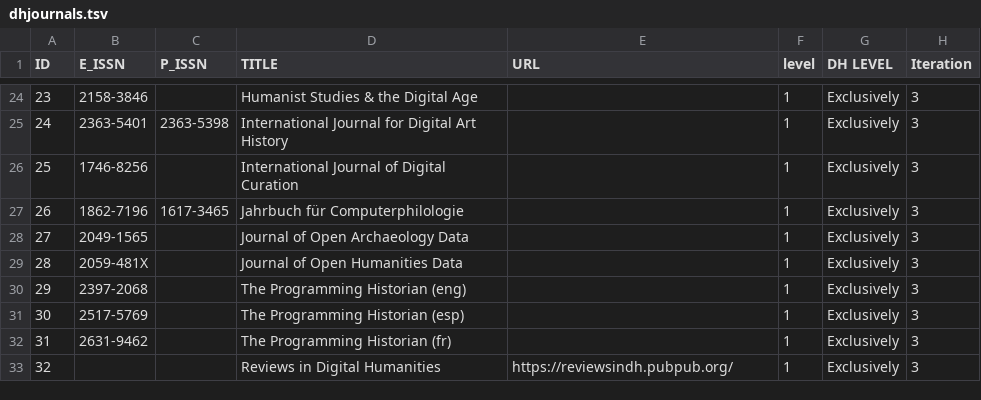
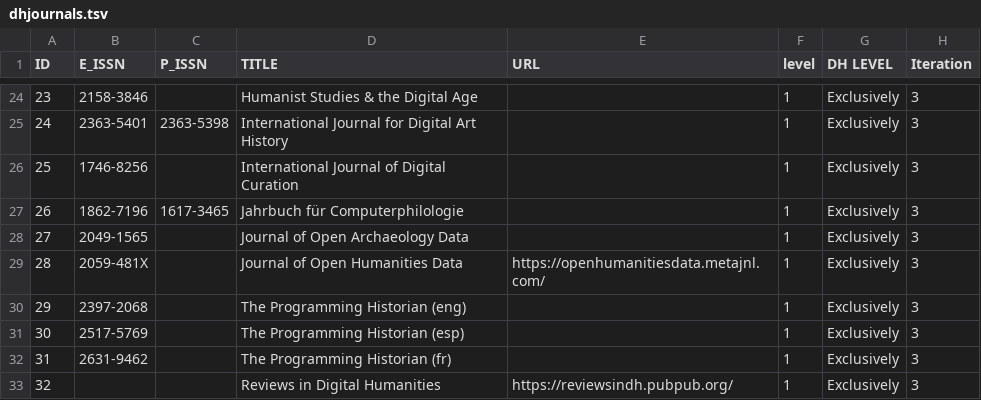
Before and after one commit to dhjournals/list, a TSV file: data/dhjournals.tsv, drawn as a sheet; only a part is shown, gaps mark what is left out.

Commit message:
Update dhjournals.tsv
Added the URL for Journal of Open Humanities Data (https://openhumanitiesdata.metajnl.com/)

```diff
--- a/data/dhjournals.tsv
+++ b/data/dhjournals.tsv
@@ -28,3 +28,3 @@
 "27"	"2049-1565"	""	"Journal of Open Archaeology Data"	""	"1"	"Exclusively"	"3"
-"28"	"2059-481X"	""	"Journal of Open Humanities Data"	""	"1"	"Exclusively"	"3"
+"28"	"2059-481X"	""	"Journal of Open Humanities Data"	"https://openhumanitiesdata.metajnl.com/"	"1"	"Exclusively"	"3"
 "29"	"2397-2068"	""	"The Programming Historian (eng)"	""	"1"	"Exclusively"	"3"
```
